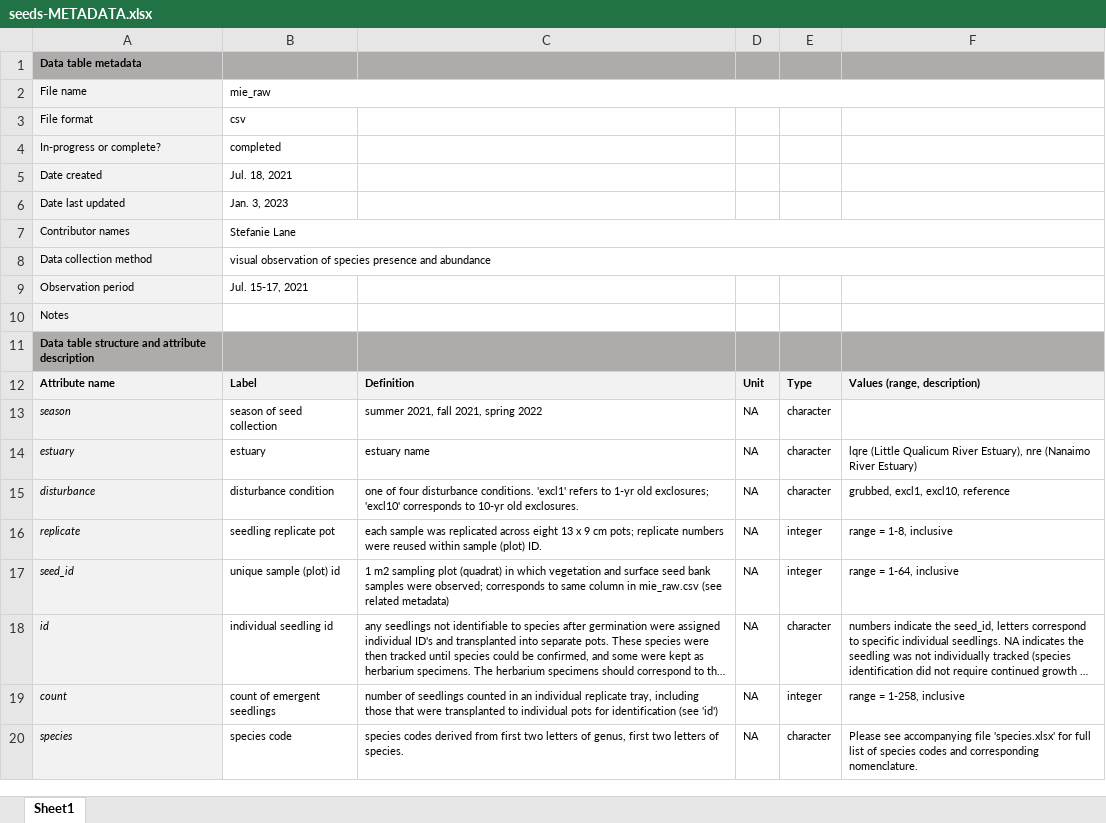
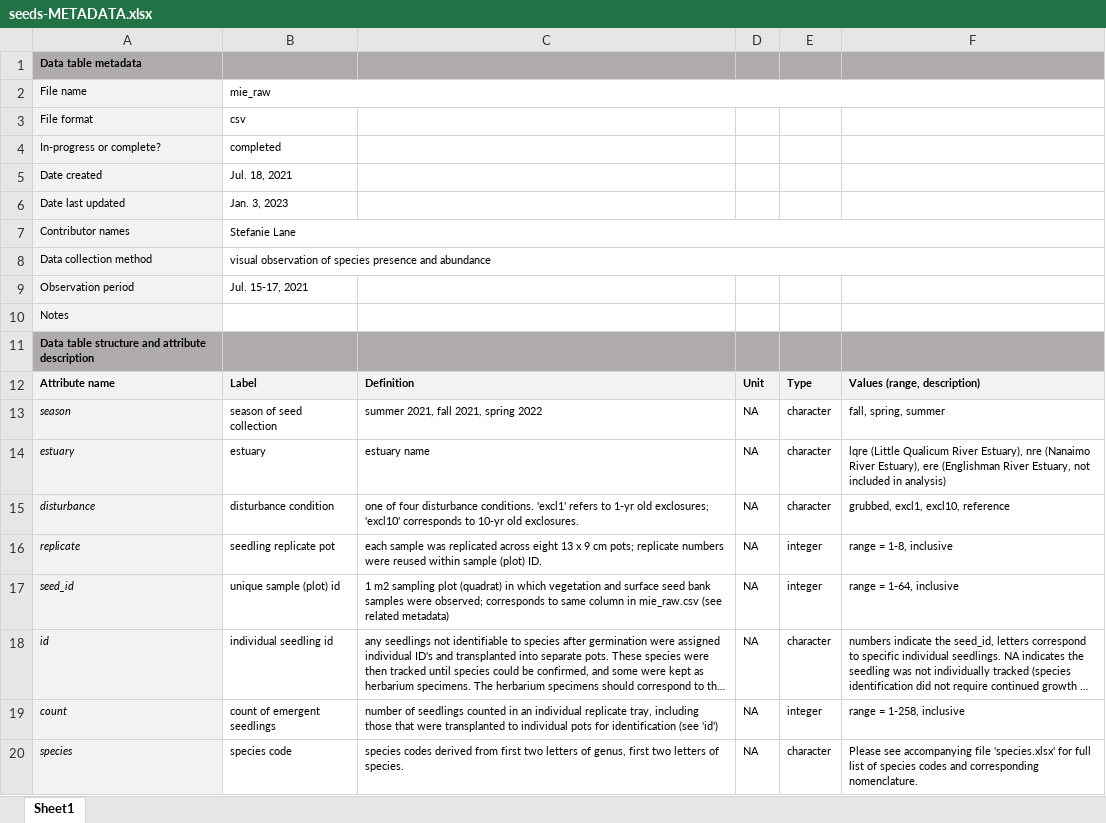
Before and after one commit to stefanielane/HabitatRecovery, an Excel workbook: seeds-METADATA.xlsx, sheet Sheet1, drawn as a sheet; long unchanged cells end in …; values as stored, in another font and other column widths than the file's, no borders; the diff names each change by its address in the sheet, - before the commit and + after, or states it on an @@ line.

```diff
--- a/seeds-METADATA.xlsx (sheet Sheet1)
+++ b/seeds-METADATA.xlsx (sheet Sheet1)
-F13: (empty)
+F13: fall, spring, summer
-F14: …(Nanaimo River Estuary)
+F14: …(Nanaimo River Estuary), ere (Englishman River Estuary, not included in analysis)
```
Also changed, not shown: mie_raw-METADATA.xlsx, seeds.xlsx, 16 other files.
